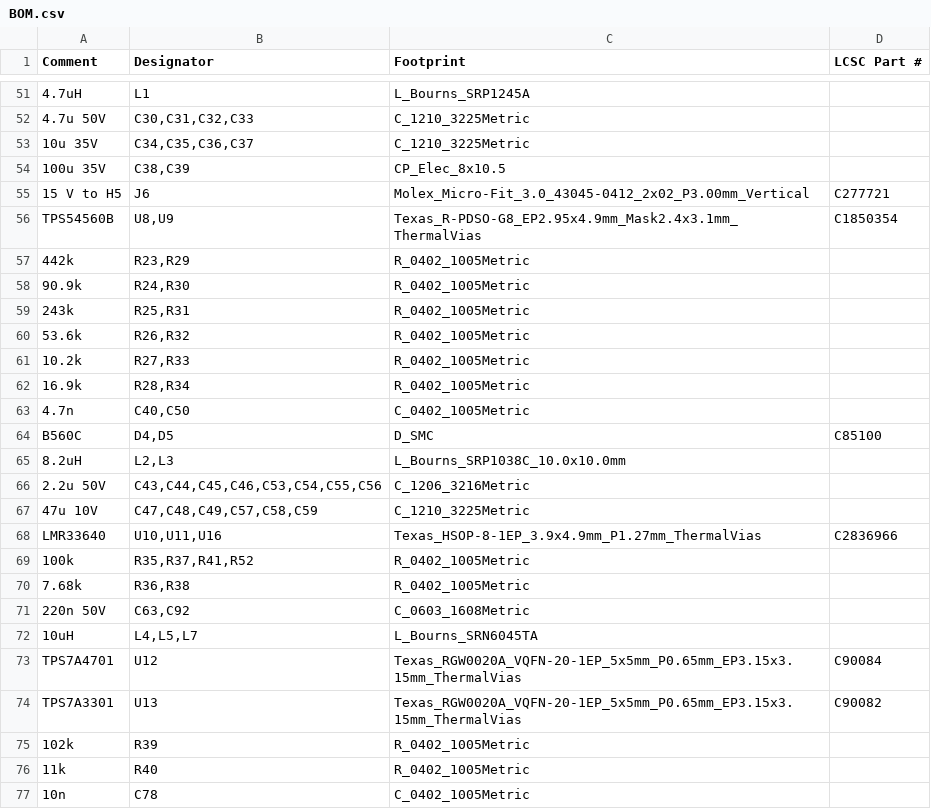
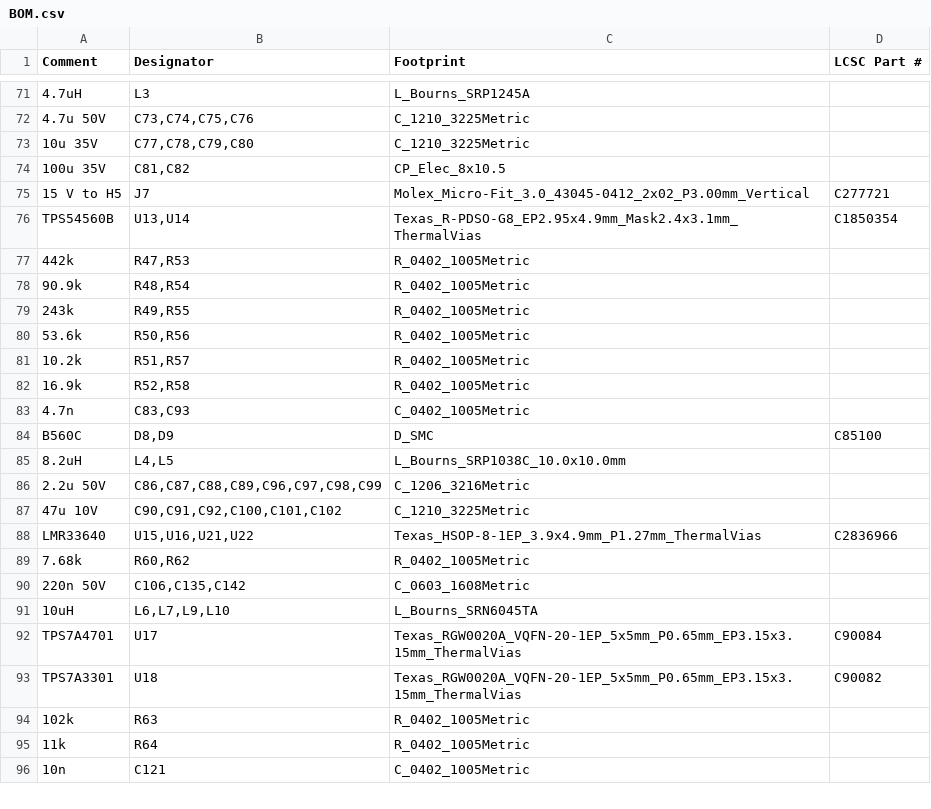
Before and after one commit to MitjaGrecky/Shtuka-druka, a CSV file: hardware/for-routing/PW/BOM.csv, drawn as a sheet; only a part is shown, gaps mark what is left out; removed rows and columns are numbered as before the commit, all else as after; the diff covers the shown part only; the diff names each change by its address in the sheet, - before the commit and + after, or states it on an @@ line.

```diff
--- a/hardware/for-routing/PW/BOM.csv
+++ b/hardware/for-routing/PW/BOM.csv
-B71 (Designator): L1
+B71 (Designator): L3
-B72 (Designator): C30,C31,C32,C33
+B72 (Designator): C73,C74,C75,C76
-B73 (Designator): C34,C35,C36,C37
+B73 (Designator): C77,C78,C79,C80
-B74 (Designator): C38,C39
+B74 (Designator): C81,C82
-B75 (Designator): J6
+B75 (Designator): J7
-B76 (Designator): U8,U9
+B76 (Designator): U13,U14
-B77 (Designator): R23,R29
+B77 (Designator): R47,R53
-B78 (Designator): R24,R30
+B78 (Designator): R48,R54
-B79 (Designator): R25,R31
+B79 (Designator): R49,R55
-B80 (Designator): R26,R32
+B80 (Designator): R50,R56
-B81 (Designator): R27,R33
+B81 (Designator): R51,R57
-B82 (Designator): R28,R34
+B82 (Designator): R52,R58
-B83 (Designator): C40,C50
+B83 (Designator): C83,C93
-B84 (Designator): D4,D5
+B84 (Designator): D8,D9
-B85 (Designator): L2,L3
+B85 (Designator): L4,L5
-B86 (Designator): C43,C44,C45,C46,C53,C54,C55,C56
+B86 (Designator): C86,C87,C88,C89,C96,C97,C98,C99
-B87 (Designator): C47,C48,C49,C57,C58,C59
+B87 (Designator): C90,C91,C92,C100,C101,C102
-B88 (Designator): U10,U11,U16
+B88 (Designator): U15,U16,U21,U22
-row 69: 100k | R35,R37,R41,R52 | R_0402_1005Metric
-B89 (Designator): R36,R38
+B89 (Designator): R60,R62
-B90 (Designator): C63,C92
+B90 (Designator): C106,C135,C142
-B91 (Designator): L4,L5,L7
+B91 (Designator): L6,L7,L9,L10
-B92 (Designator): U12
+B92 (Designator): U17
-B93 (Designator): U13
+B93 (Designator): U18
-B94 (Designator): R39
+B94 (Designator): R63
-B95 (Designator): R40
+B95 (Designator): R64
-B96 (Designator): C78
+B96 (Designator): C121
```
Also changed, not shown: 24 added rows, 5 removed rows and 58 edited cells elsewhere in this file, hardware/for-routing/PW/BOM_notes.csv, 14 other files.
